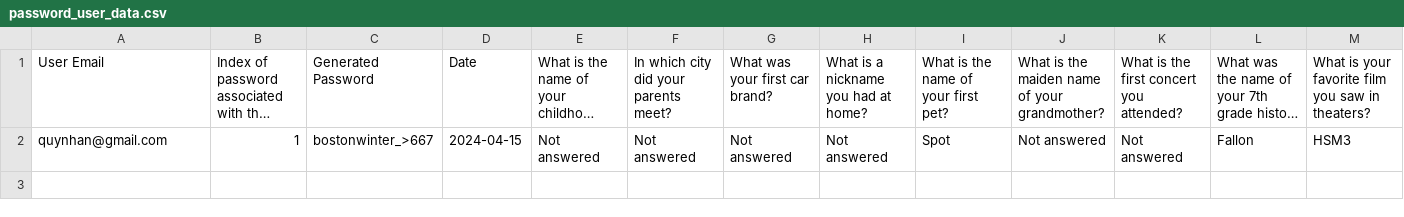
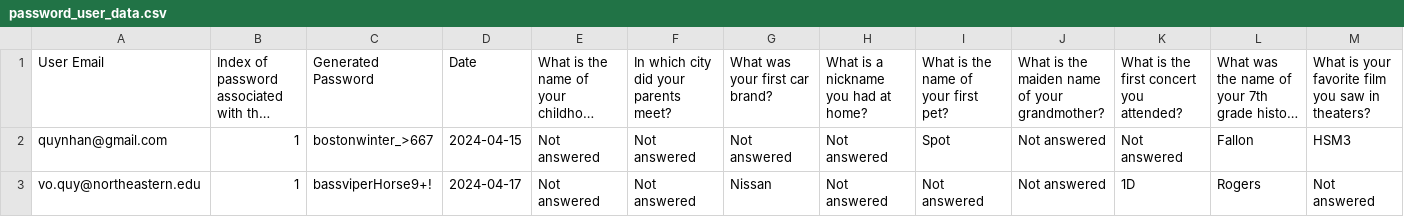
Before and after one commit to quynh-an/FinalProject, a CSV file: password_user_data.csv, drawn as a sheet; long unchanged cells end in …; the diff names each change by its address in the sheet, - before the commit and + after, or states it on an @@ line.

```diff
--- a/password_user_data.csv
+++ b/password_user_data.csv
+row 3: vo.quy@northeastern.edu | 1 | bassviperHorse9+! | 2024-04-17 | Not answered | Not answered | Nissan | Not answered | Not answered | Not answered | 1D | Rogers | Not answered
```
Also changed, not shown: 3 other files.
